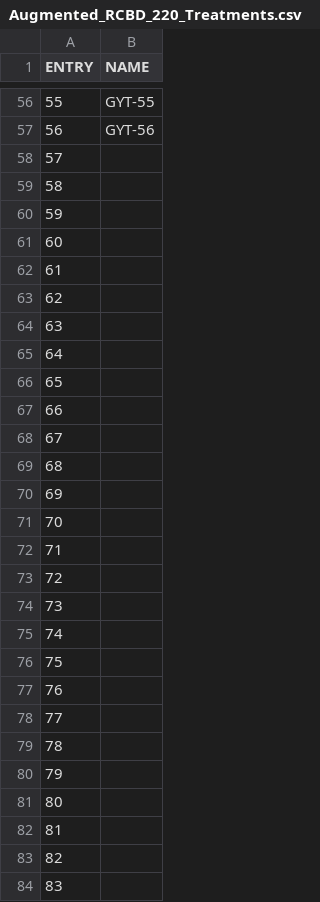
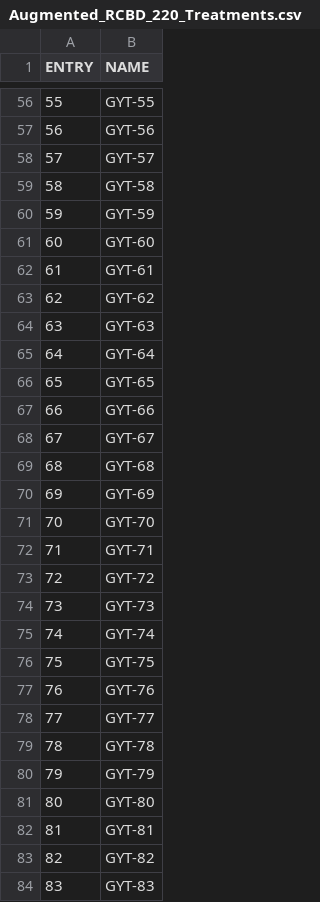
Before and after one commit to DidierMurilloF/FielDHub, a CSV file: data/Augmented_RCBD_220_Treatments.csv, drawn as a sheet; only a part is shown, gaps mark what is left out; the diff covers the shown part only.

Commit message:
add new featutes to augmented design
Merge branch 'main' of https://github.com/DidierMurilloF/FielDHub_Dev

# Conflicts:
#	R/mod_Diagonal.R
#	R/utils_check_input.R

```diff
--- a/data/Augmented_RCBD_220_Treatments.csv
+++ b/data/Augmented_RCBD_220_Treatments.csv
@@ -57,28 +57,28 @@ ENTRY,NAME
 56,GYT-56
-57,
-58,
-59,
-60,
-61,
-62,
-63,
-64,
-65,
-66,
-67,
-68,
-69,
-70,
-71,
-72,
-73,
-74,
-75,
-76,
-77,
-78,
-79,
-80,
-81,
-82,
-83,
+57,GYT-57
+58,GYT-58
+59,GYT-59
+60,GYT-60
+61,GYT-61
+62,GYT-62
+63,GYT-63
+64,GYT-64
+65,GYT-65
+66,GYT-66
+67,GYT-67
+68,GYT-68
+69,GYT-69
+70,GYT-70
+71,GYT-71
+72,GYT-72
+73,GYT-73
+74,GYT-74
+75,GYT-75
+76,GYT-76
+77,GYT-77
+78,GYT-78
+79,GYT-79
+80,GYT-80
+81,GYT-81
+82,GYT-82
+83,GYT-83
```
Also changed, not shown: 137 edited cells elsewhere in this file, 9 other files.
